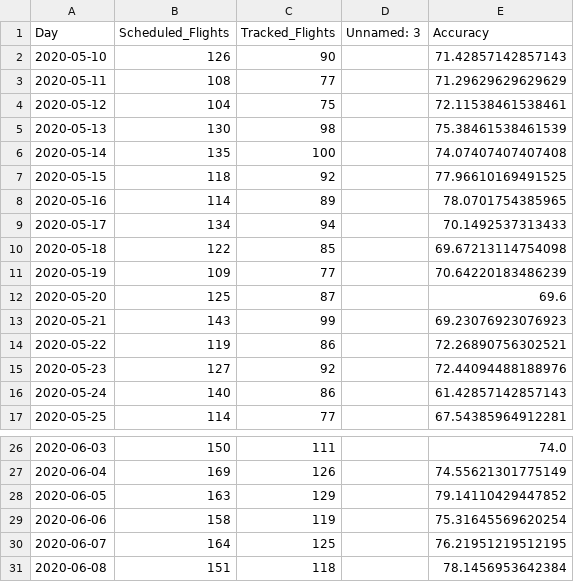
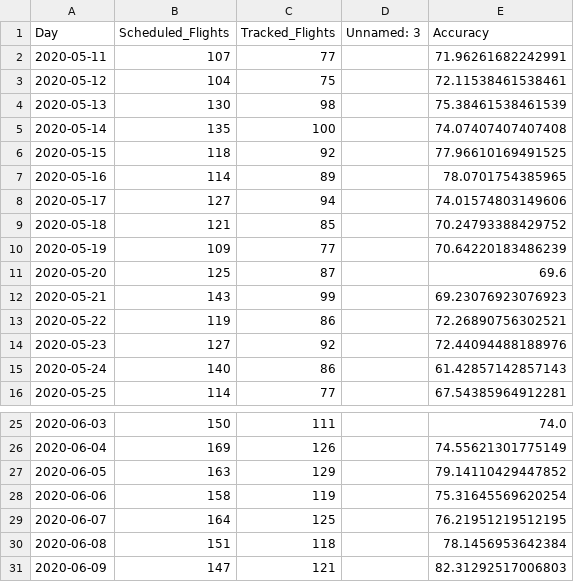
Before and after one commit to fleuretnox/portfolio, a CSV file: load_server/may_ldg.csv, drawn as a sheet; only a part is shown, gaps mark what is left out.

```diff
--- a/load_server/may_ldg.csv
+++ b/load_server/may_ldg.csv
@@ -1,4 +1,3 @@
 Day,Scheduled_Flights,Tracked_Flights,Unnamed: 3,Accuracy
-2020-05-10,126,90,,71.42857142857143
-2020-05-11,108,77,,71.29629629629629
+2020-05-11,107,77,,71.96261682242991
 2020-05-12,104,75,,72.11538461538461
@@ -8,4 +7,4 @@ Day,Scheduled_Flights,Tracked_Flights,Unnamed: 3,Accuracy
 2020-05-16,114,89,,78.0701754385965
-2020-05-17,134,94,,70.1492537313433
-2020-05-18,122,85,,69.67213114754098
+2020-05-17,127,94,,74.01574803149606
+2020-05-18,121,85,,70.24793388429752
 2020-05-19,109,77,,70.64220183486239
@@ -31 +30,2 @@ Day,Scheduled_Flights,Tracked_Flights,Unnamed: 3,Accuracy
 2020-06-08,151,118,,78.1456953642384
+2020-06-09,147,121,,82.31292517006803
```
Also changed, not shown: 12 other files.
